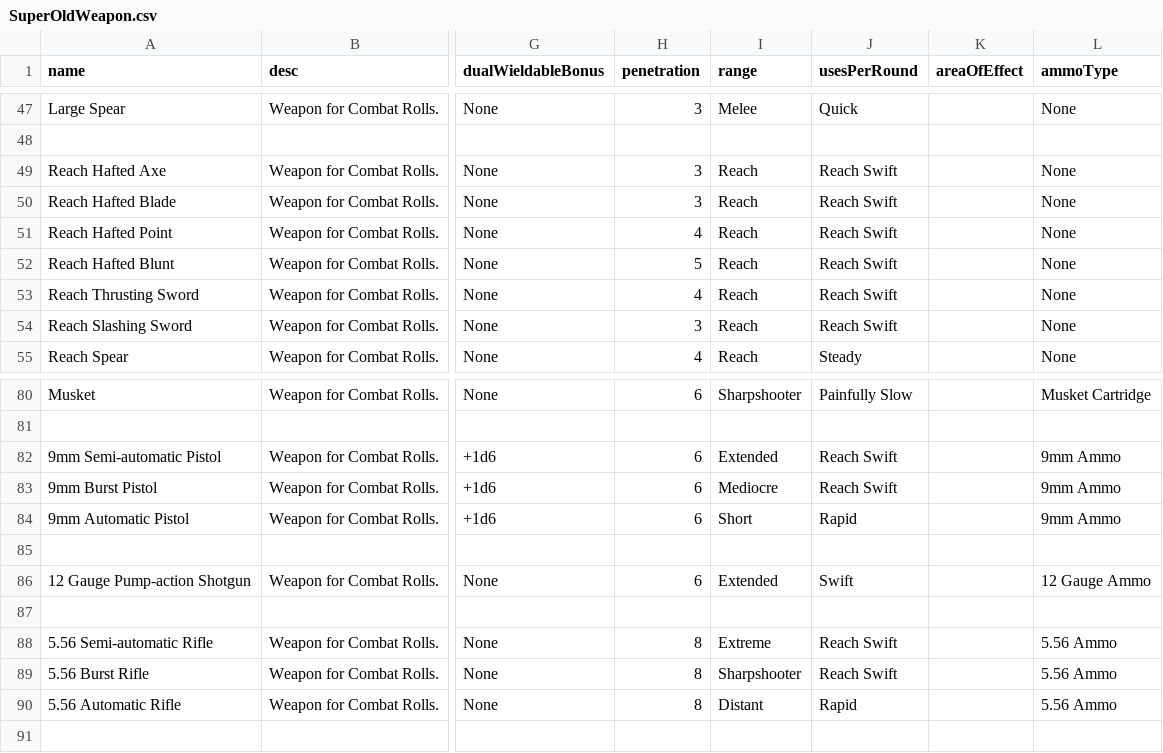
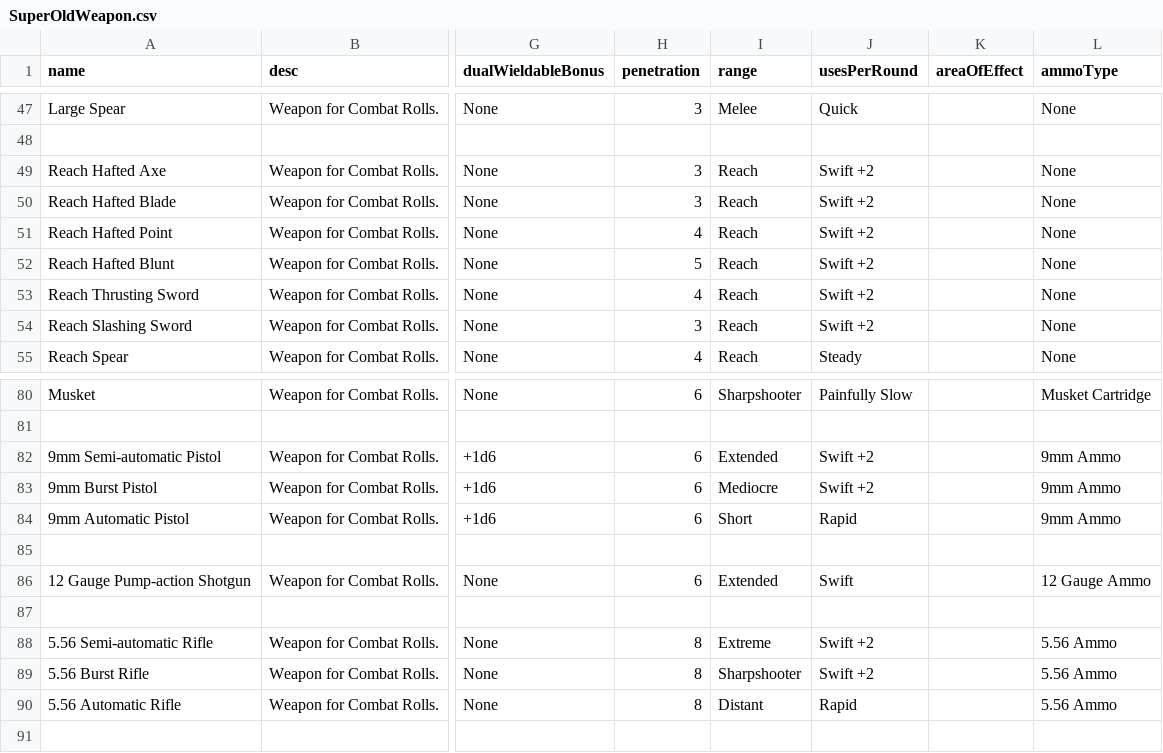
Before and after one commit to JackDanna/Fallen, a CSV file: Data/Effect/SuperOldWeapon.csv, drawn as a sheet; only a part is shown, gaps mark what is left out; the diff names each change by its address in the sheet, - before the commit and + after, or states it on an @@ line.

```diff
--- a/Data/Effect/SuperOldWeapon.csv
+++ b/Data/Effect/SuperOldWeapon.csv
-J49:J54 (usesPerRound): Reach Swift
+J49:J54 (usesPerRound): Swift +2
-J82:J83 (usesPerRound): Reach Swift
+J82:J83 (usesPerRound): Swift +2
-J88:J89 (usesPerRound): Reach Swift
+J88:J89 (usesPerRound): Swift +2
```
Also changed, not shown: Data/Effect/OldWeapon.csv, Data/Effect/Weapon.csv, 37 other files.
